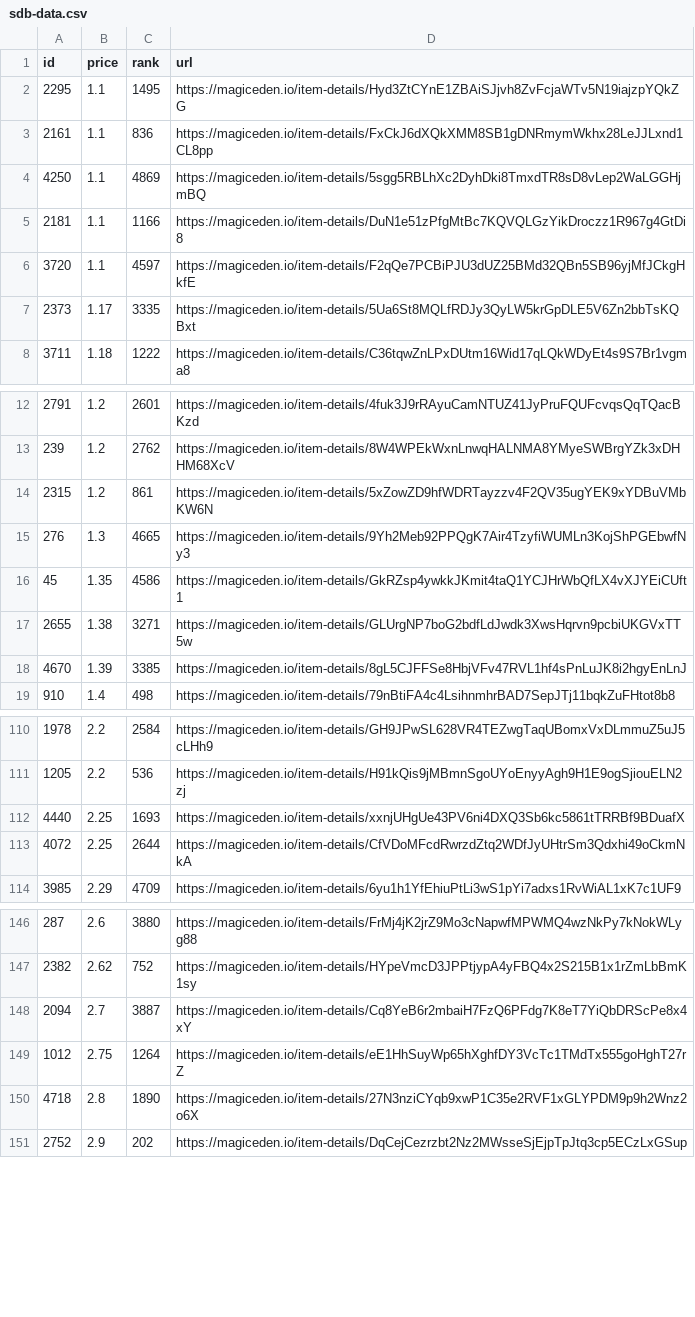
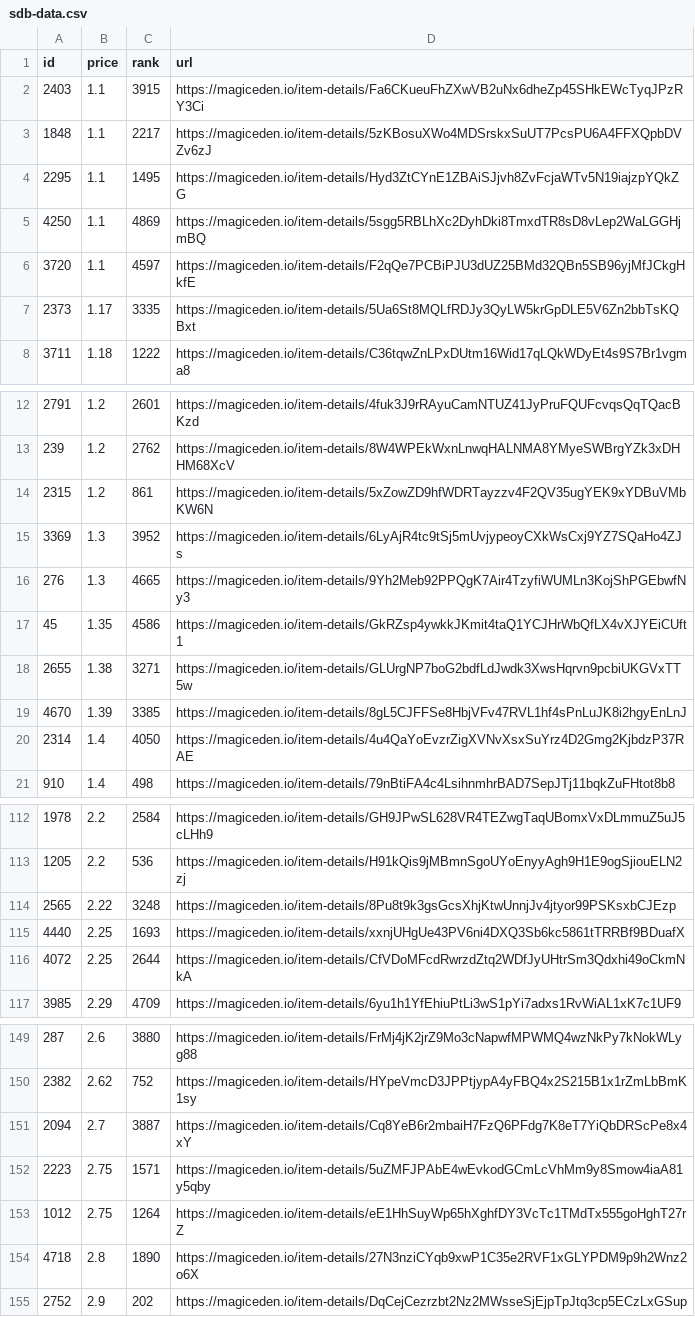
Before and after one commit to braposo/sdb-monitor, a CSV file: sdb-data.csv, drawn as a sheet; only a part is shown, gaps mark what is left out.

Commit message:
Flat: latest data (2021-12-02T17:41:59.237Z) {   "date": "2021-12-02T17:41:59.237Z",   "files": [     {       "name": "sdb-data.csv",       "deltaBytes": 379,       "source": "https://api-mainnet.magiceden.io/rpc/getListedNFTsByQuery?q=%7B%22%24match%22%3A%7B%22collectionSymbol%22%3A%22solana_droid_business%22%7D%2C%22%24sort%22%3A%7B%22takerAmount%22%3A1%2C%22createdAt%22%3A-1%7D%2C%22%24skip%22%3A0%2C%22%24limit%22%3A5000%7D"     },     {       "name": "zzz/sdb-data.json",       "deltaBytes": 4959,       "source": "https://api-mainnet.magiceden.io/rpc/getListedNFTsByQuery?q=%7B%22%24match%22%3A%7B%22collectionSymbol%22%3A%22solana_droid_business%22%7D%2C%22%24sort%22%3A%7B%22takerAmount%22%3A1%2C%22createdAt%22%3A-1%7D%2C%22%24skip%22%3A0%2C%22%24limit%22%3A5000%7D"     }   ] }

```diff
--- a/sdb-data.csv
+++ b/sdb-data.csv
@@ -1,6 +1,6 @@
 id,price,rank,url
+2403,1.1,3915,https://magiceden.io/item-details/Fa6CKueuFhZXwVB2uNx6dheZp45SHkEWcTyqJPzRY3Ci
+1848,1.1,2217,https://magiceden.io/item-details/5zKBosuXWo4MDSrskxSuUT7PcsPU6A4FFXQpbDVZv6zJ
 2295,1.1,1495,https://magiceden.io/item-details/Hyd3ZtCYnE1ZBAiSJjvh8ZvFcjaWTv5N19iajzpYQkZG
-2161,1.1,836,https://magiceden.io/item-details/FxCkJ6dXQkXMM8SB1gDNRmymWkhx28LeJJLxnd1CL8pp
 4250,1.1,4869,https://magiceden.io/item-details/5sgg5RBLhXc2DyhDki8TmxdTR8sD8vLep2WaLGGHjmBQ
-2181,1.1,1166,https://magiceden.io/item-details/DuN1e51zPfgMtBc7KQVQLGzYikDroczz1R967g4GtDi8
 3720,1.1,4597,https://magiceden.io/item-details/F2qQe7PCBiPJU3dUZ25BMd32QBn5SB96yjMfJCkgHkfE
@@ -14,2 +14,3 @@ id,price,rank,url
 2315,1.2,861,https://magiceden.io/item-details/5xZowZD9hfWDRTayzzv4F2QV35ugYEK9xYDBuVMbKW6N
+3369,1.3,3952,https://magiceden.io/item-details/6LyAjR4tc9tSj5mUvjypeoyCXkWsCxj9YZ7SQaHo4ZJs
 276,1.3,4665,https://magiceden.io/item-details/9Yh2Meb92PPQgK7Air4TzyfiWUMLn3KojShPGEbwfNy3
@@ -18,2 +19,3 @@ id,price,rank,url
 4670,1.39,3385,https://magiceden.io/item-details/8gL5CJFFSe8HbjVFv47RVL1hf4sPnLuJK8i2hgyEnLnJ
+2314,1.4,4050,https://magiceden.io/item-details/4u4QaYoEvzrZigXVNvXsxSuYrz4D2Gmg2KjbdzP37RAE
 910,1.4,498,https://magiceden.io/item-details/79nBtiFA4c4LsihnmhrBAD7SepJTj11bqkZuFHtot8b8
@@ -111,2 +113,3 @@ id,price,rank,url
 1205,2.2,536,https://magiceden.io/item-details/H91kQis9jMBmnSgoUYoEnyyAgh9H1E9ogSjiouELN2zj
+2565,2.22,3248,https://magiceden.io/item-details/8Pu8t9k3gsGcsXhjKtwUnnjJv4jtyor99PSKsxbCJEzp
 4440,2.25,1693,https://magiceden.io/item-details/xxnjUHgUe43PV6ni4DXQ3Sb6kc5861tTRRBf9BDuafX
@@ -148,2 +151,3 @@ id,price,rank,url
 2094,2.7,3887,https://magiceden.io/item-details/Cq8YeB6r2mbaiH7FzQ6PFdg7K8eT7YiQbDRScPe8x4xY
+2223,2.75,1571,https://magiceden.io/item-details/5uZMFJPAbE4wEvkodGCmLcVhMm9y8Smow4iaA81y5qby
 1012,2.75,1264,https://magiceden.io/item-details/eE1HhSuyWp65hXghfDY3VcTc1TMdTx555goHghT27rZ
```
Also changed, not shown: 1 other file.
